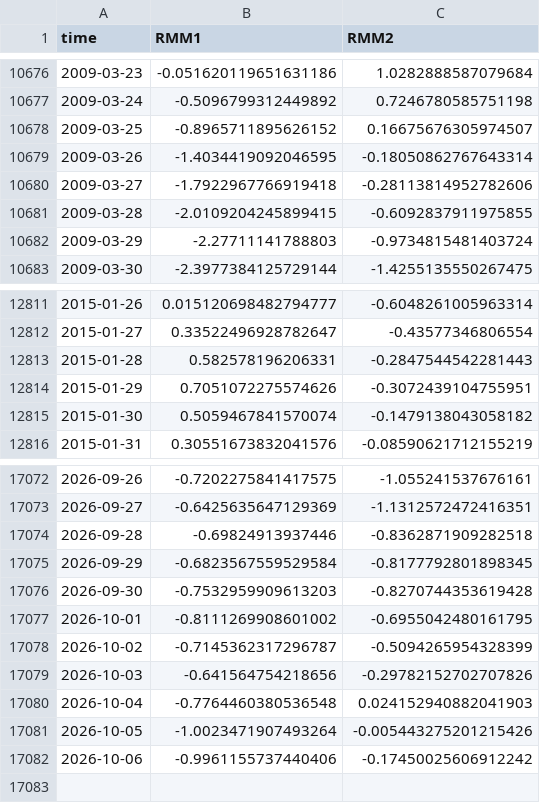
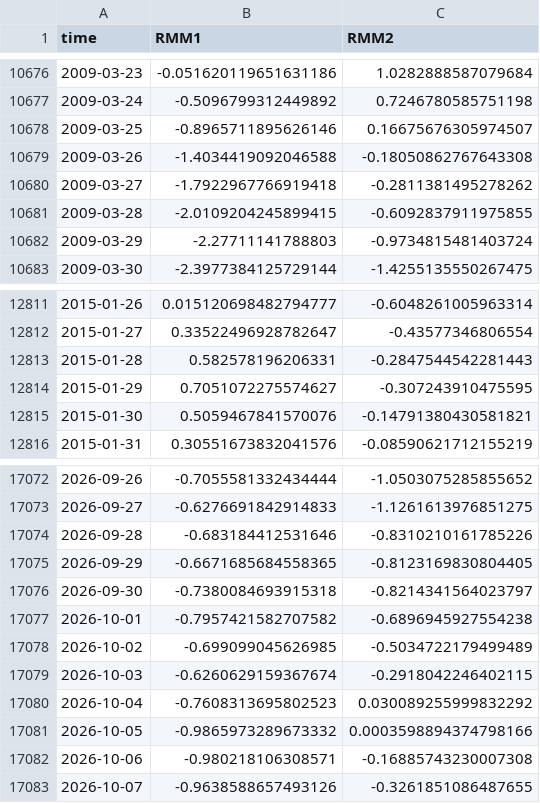
Before and after one commit to geovanecarlos/APP-INDEX, a CSV file: dataset/RMM1_RMM2.csv, drawn as a sheet; only a part is shown, gaps mark what is left out; the diff covers the shown part only.

```diff
--- a/dataset/RMM1_RMM2.csv
+++ b/dataset/RMM1_RMM2.csv
@@ -10677,5 +10677,5 @@ time,RMM1,RMM2
 2009-03-24,-0.5096799312449892,0.7246780585751198
-2009-03-25,-0.8965711895626152,0.16675676305974507
-2009-03-26,-1.4034419092046595,-0.18050862767643314
-2009-03-27,-1.7922967766919418,-0.28113814952782606
+2009-03-25,-0.8965711895626146,0.16675676305974507
+2009-03-26,-1.4034419092046588,-0.18050862767643308
+2009-03-27,-1.7922967766919418,-0.2811381495278262
 2009-03-28,-2.0109204245899415,-0.6092837911975855
@@ -12813,4 +12813,4 @@ time,RMM1,RMM2
 2015-01-28,0.582578196206331,-0.2847544542281443
-2015-01-29,0.7051072275574626,-0.3072439104755951
-2015-01-30,0.5059467841570074,-0.1479138043058182
+2015-01-29,0.7051072275574627,-0.307243910475595
+2015-01-30,0.5059467841570076,-0.14791380430581821
 2015-01-31,0.30551673832041576,-0.08590621712155219
@@ -17072,11 +17072,12 @@ time,RMM1,RMM2
-2026-09-26,-0.7202275841417575,-1.055241537676161
-2026-09-27,-0.6425635647129369,-1.1312572472416351
-2026-09-28,-0.69824913937446,-0.8362871909282518
-2026-09-29,-0.6823567559529584,-0.8177792801898345
-2026-09-30,-0.7532959909613203,-0.8270744353619428
-2026-10-01,-0.8111269908601002,-0.6955042480161795
-2026-10-02,-0.7145362317296787,-0.5094265954328399
-2026-10-03,-0.641564754218656,-0.29782152702707826
-2026-10-04,-0.7764460380536548,0.024152940882041903
-2026-10-05,-1.0023471907493264,-0.005443275201215426
-2026-10-06,-0.9961155737440406,-0.17450025606912242
+2026-09-26,-0.7055581332434444,-1.0503075285855652
+2026-09-27,-0.6276691842914833,-1.1261613976851275
+2026-09-28,-0.683184412531646,-0.8310210161785226
+2026-09-29,-0.6671685684558365,-0.8123169830804405
+2026-09-30,-0.7380084693915318,-0.8214341564023797
+2026-10-01,-0.7957421582707582,-0.6896945927554238
+2026-10-02,-0.699099045626985,-0.5034722179499489
+2026-10-03,-0.6260629159367674,-0.2918042246402115
+2026-10-04,-0.7608313695802523,0.030089255999832292
+2026-10-05,-0.9865973289673332,0.0003598894374798166
+2026-10-06,-0.980218106308571,-0.16885743230007308
+2026-10-07,-0.9638588657493126,-0.3261851086487655
```
Also changed, not shown: 104 edited cells elsewhere in this file, 2 other files.
